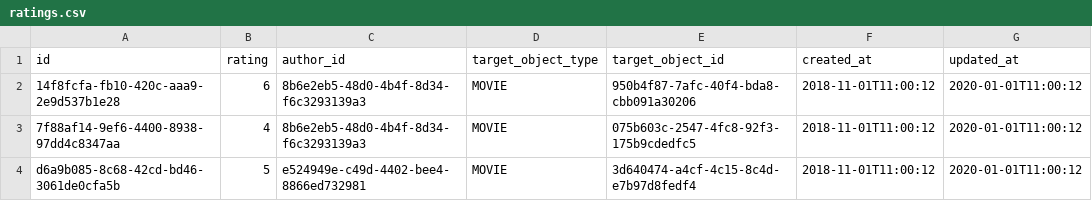
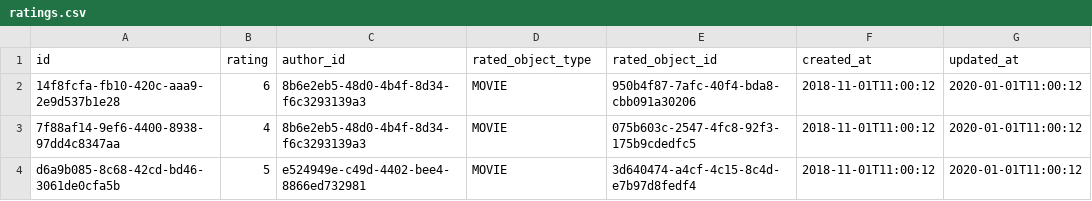
Before and after one commit to fugrusha/themoviedb, a CSV file: src/main/resources/db/data/ratings.csv, drawn as a sheet; only a part is shown.

```diff
--- a/src/main/resources/db/data/ratings.csv
+++ b/src/main/resources/db/data/ratings.csv
@@ -1,2 +1,2 @@
-id;rating;author_id;target_object_type;target_object_id;created_at;updated_at
+id;rating;author_id;rated_object_type;rated_object_id;created_at;updated_at
 14f8fcfa-fb10-420c-aaa9-2e9d537b1e28;6;8b6e2eb5-48d0-4b4f-8d34-f6c3293139a3;MOVIE;950b4f87-7afc-40f4-bda8-cbb091a30206;2018-11-01T11:00:12;2020-01-01T11:00:12
```
Also changed, not shown: 27 other files.
